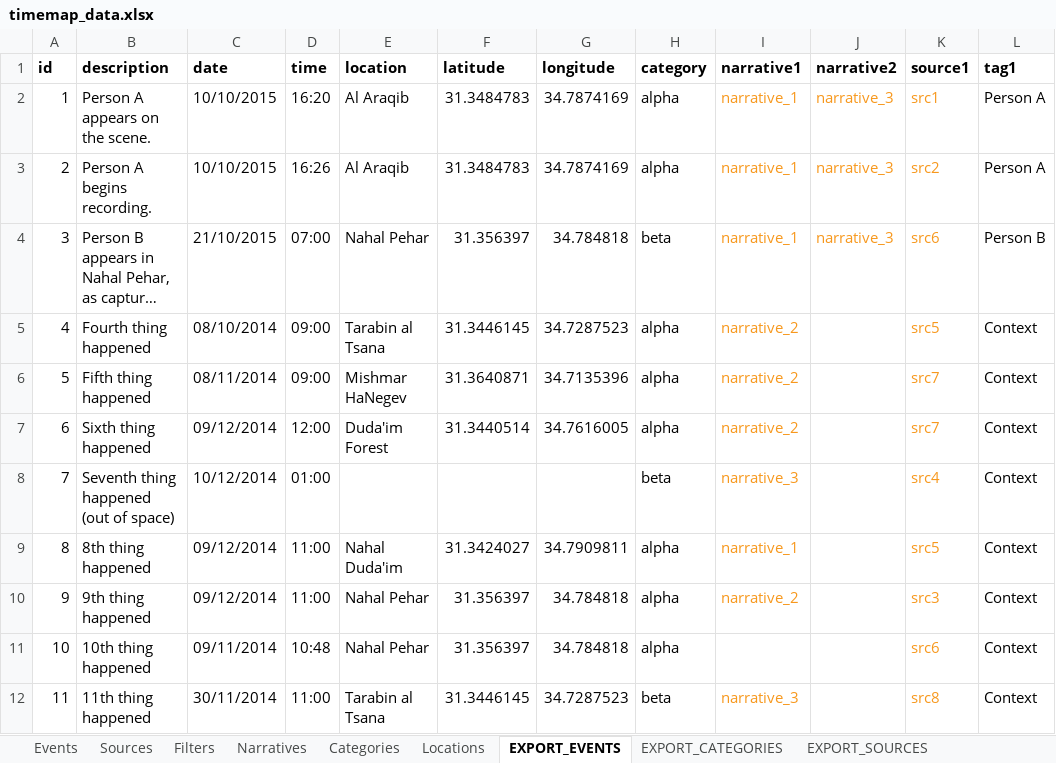
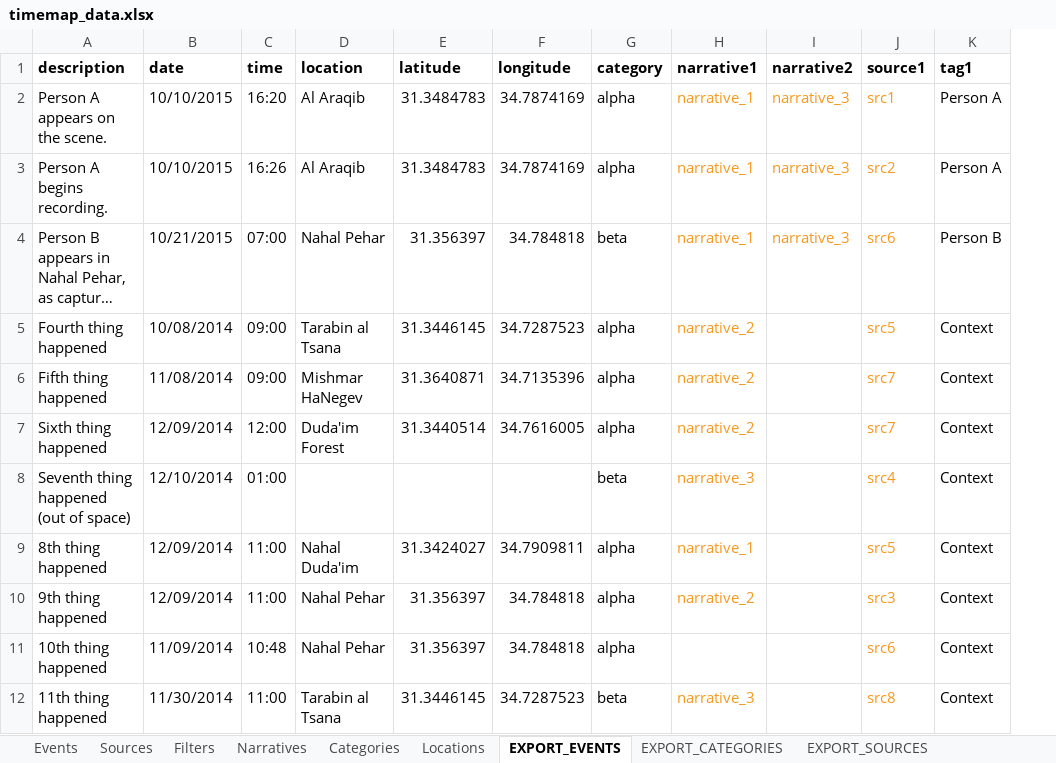
Before and after one commit to forensic-architecture/datasheet-server, an Excel workbook: data/timemap_data.xlsx, sheet EXPORT_EVENTS, drawn as a sheet; long unchanged cells end in …; values as stored, in another font and other column widths than the file's, no borders; removed rows and columns are numbered as before the commit, all else as after; the diff names each change by its address in the sheet, - before the commit and + after, or states it on an @@ line.

Commit message:
remove explicit ID from events in timemap setup

```diff
--- a/data/timemap_data.xlsx (sheet EXPORT_EVENTS)
+++ b/data/timemap_data.xlsx (sheet EXPORT_EVENTS)
-column A (id), rows 2-12: 1 | 2 | 3 | 4 | 5 | 6 | 7 | 8 | 9 | 10 | 11
-B4 (date): 21/10/2015
+B4 (date): 10/21/2015
-B5 (date): 08/10/2014
+B5 (date): 10/08/2014
-B6 (date): 08/11/2014
+B6 (date): 11/08/2014
-B7 (date): 09/12/2014
+B7 (date): 12/09/2014
-B8 (date): 10/12/2014
+B8 (date): 12/10/2014
-B9:B10 (date): 09/12/2014
+B9:B10 (date): 12/09/2014
-B11 (date): 09/11/2014
+B11 (date): 11/09/2014
-B12 (date): 30/11/2014
+B12 (date): 11/30/2014
```
Also changed, not shown: formulas that keep their value, 1 other file.
